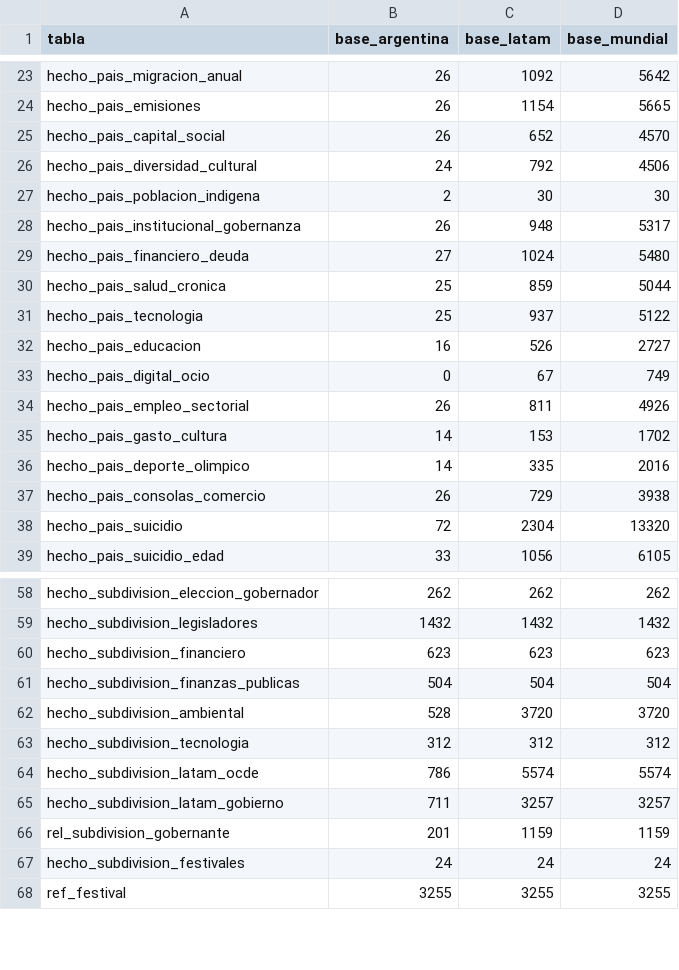
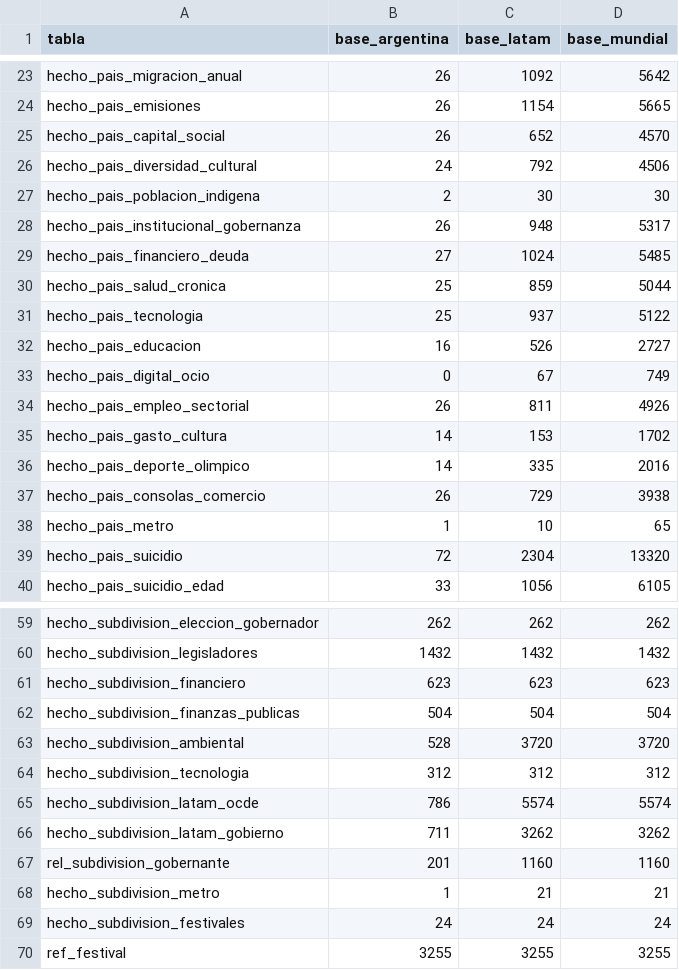
Before and after one commit to MarcosSantiago1/Word-Data, a CSV file: etl/bases_regionales/resumen_bases.csv, drawn as a sheet; only a part is shown, gaps mark what is left out.

```diff
--- a/etl/bases_regionales/resumen_bases.csv
+++ b/etl/bases_regionales/resumen_bases.csv
@@ -28,3 +28,3 @@ hecho_pais_poblacion_indigena,2,30,30
 hecho_pais_institucional_gobernanza,26,948,5317
-hecho_pais_financiero_deuda,27,1024,5480
+hecho_pais_financiero_deuda,27,1024,5485
 hecho_pais_salud_cronica,25,859,5044
@@ -37,2 +37,3 @@ hecho_pais_deporte_olimpico,14,335,2016
 hecho_pais_consolas_comercio,26,729,3938
+hecho_pais_metro,1,10,65
 hecho_pais_suicidio,72,2304,13320
@@ -64,4 +65,5 @@ hecho_subdivision_tecnologia,312,312,312
 hecho_subdivision_latam_ocde,786,5574,5574
-hecho_subdivision_latam_gobierno,711,3257,3257
-rel_subdivision_gobernante,201,1159,1159
+hecho_subdivision_latam_gobierno,711,3262,3262
+rel_subdivision_gobernante,201,1160,1160
+hecho_subdivision_metro,1,21,21
 hecho_subdivision_festivales,24,24,24
```
Also changed, not shown: etl/base_absoluta/diccionario_variables.csv, etl/modelo_unificado/tablas/ref_catalogo_tabla.csv, 30 other files.
